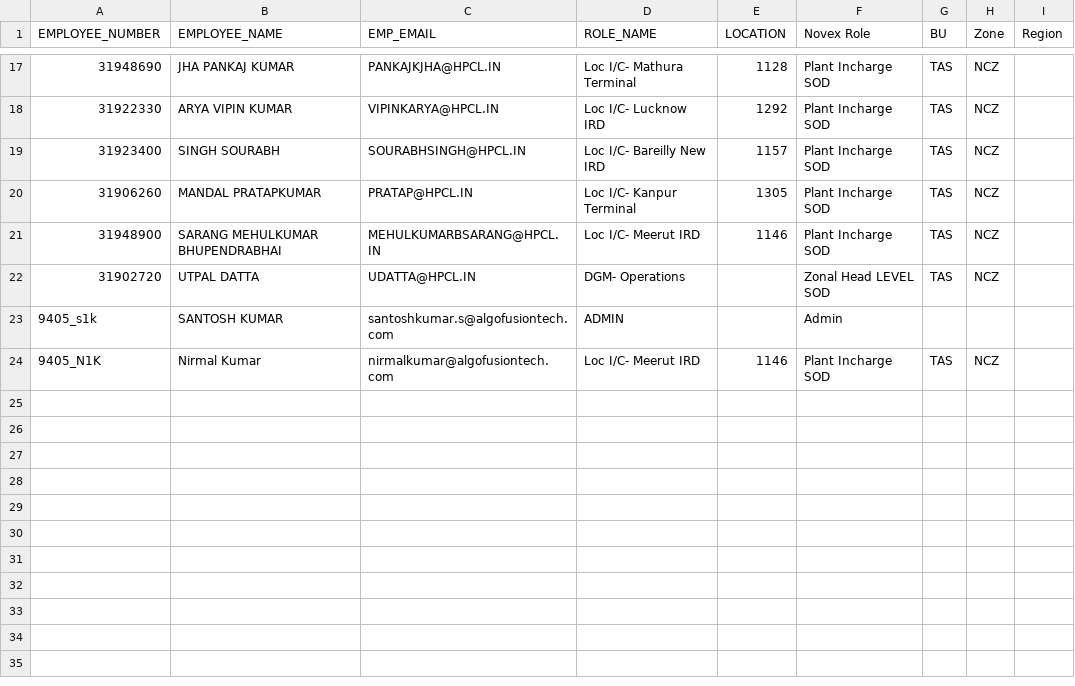
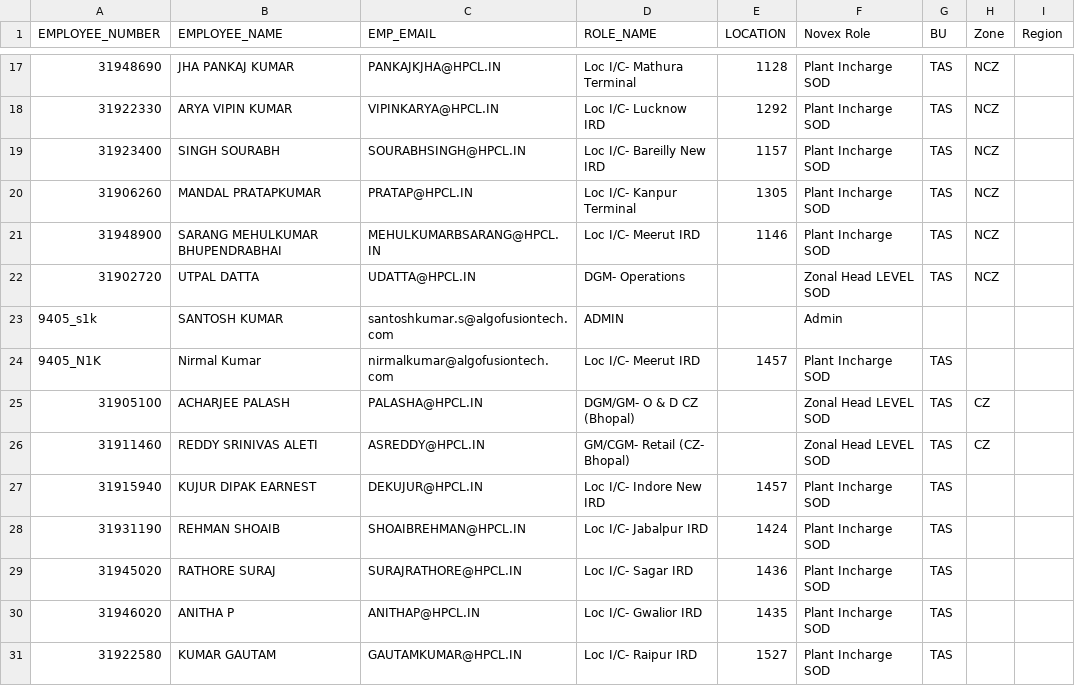
Before and after one commit to vatsav466/HPCL-Backend, a CSV file: orchestrator/masterdata/novex_users.csv, drawn as a sheet; only a part is shown, gaps mark what is left out.

Commit message:
Updated latest users

```diff
--- a/orchestrator/masterdata/novex_users.csv
+++ b/orchestrator/masterdata/novex_users.csv
@@ -23,2 +23,9 @@ EMPLOYEE_NUMBER,EMPLOYEE_NAME,EMP_EMAIL,ROLE_NAME,LOCATION,Novex Role,BU,Zone,Re
 9405_s1k,SANTOSH KUMAR,santoshkumar.s@algofusiontech.com ,ADMIN,,Admin,,,
-9405_N1K,Nirmal Kumar,nirmalkumar@algofusiontech.com,Loc I/C- Meerut IRD,1146,Plant Incharge SOD,TAS,NCZ,
+9405_N1K,Nirmal Kumar,nirmalkumar@algofusiontech.com,Loc I/C- Meerut IRD,1457,Plant Incharge SOD,TAS,,
+31905100,ACHARJEE PALASH,PALASHA@HPCL.IN,DGM/GM- O & D CZ (Bhopal),,Zonal Head LEVEL SOD,TAS,CZ,
+31911460,REDDY SRINIVAS ALETI,ASREDDY@HPCL.IN,GM/CGM- Retail (CZ- Bhopal),,Zonal Head LEVEL SOD,TAS,CZ,
+31915940,KUJUR DIPAK EARNEST,DEKUJUR@HPCL.IN,Loc I/C- Indore New IRD,1457,Plant Incharge SOD,TAS,,
+31931190,REHMAN SHOAIB,SHOAIBREHMAN@HPCL.IN,Loc I/C- Jabalpur IRD,1424,Plant Incharge SOD,TAS,,
+31945020,RATHORE SURAJ,SURAJRATHORE@HPCL.IN,Loc I/C- Sagar IRD,1436,Plant Incharge SOD,TAS,,
+31946020,ANITHA P,ANITHAP@HPCL.IN,Loc I/C- Gwalior IRD,1435,Plant Incharge SOD,TAS,,
+31922580,KUMAR GAUTAM,GAUTAMKUMAR@HPCL.IN,Loc I/C- Raipur IRD,1527,Plant Incharge SOD,TAS,,
```
